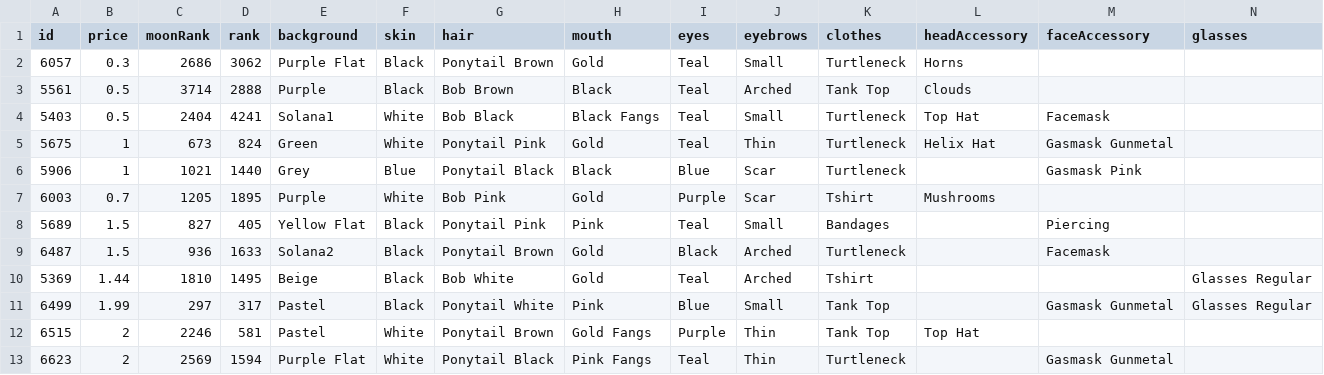
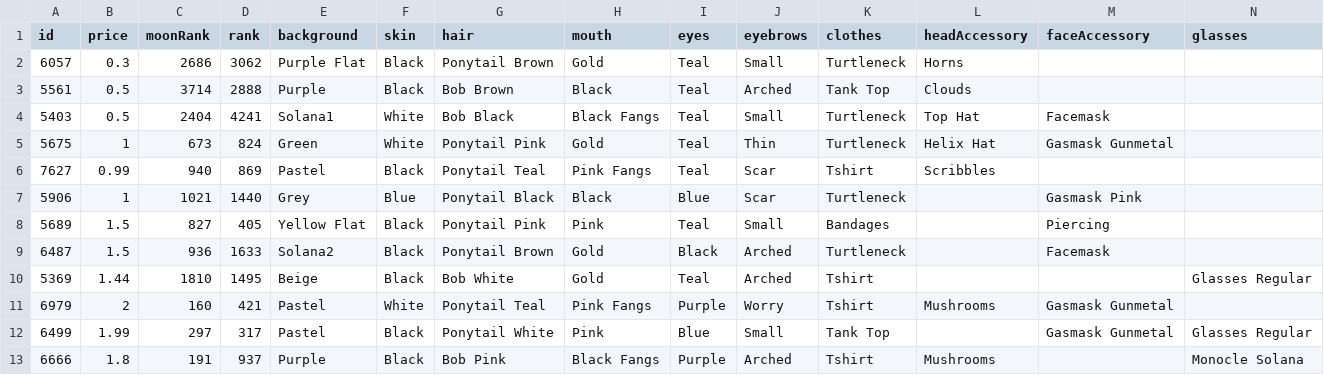
Before and after one commit to braposo/gloom-monitor, a CSV file: gloom-picks-solanart.csv, drawn as a sheet; only a part is shown; removed rows and columns are numbered as before the commit, all else as after; rows hold the shown columns only; the diff names each change by its address in the sheet, - before the commit and + after, or states it on an @@ line.

Commit message:
Flat: latest data (2021-11-23T05:19:12.504Z) {   "date": "2021-11-23T05:19:12.504Z",   "files": [     {       "name": "gloom-data-solanart.csv",       "deltaBytes": 623,       "source": "https://qzlsklfacc.medianetwork.cloud/nft_for_sale?collection=gloompunk"     },     {       "name": "gloom-picks-solanart.csv",       "deltaBytes": 20,       "source": "https://qzlsklfacc.medianetwork.cloud/nft_for_sale?collection=gloompunk"     }   ] }

```diff
--- a/gloom-picks-solanart.csv
+++ b/gloom-picks-solanart.csv
+row 6: 7627 | 0.99 | 940 | 869 | Pastel | Black | Ponytail Teal | Pink Fangs | Teal | Scar | Tshirt | Scribbles
-row 7: 6003 | 0.7 | 1205 | 1895 | Purple | White | Bob Pink | Gold | Purple | Scar | Tshirt | Mushrooms
+row 11: 6979 | 2 | 160 | 421 | Pastel | White | Ponytail Teal | Pink Fangs | Purple | Worry | Tshirt | Mushrooms | Gasmask Gunmetal
-row 12: 6515 | 2 | 2246 | 581 | Pastel | White | Ponytail Brown | Gold Fangs | Purple | Thin | Tank Top | Top Hat
-row 13: 6623 | 2 | 2569 | 1594 | Purple Flat | White | Ponytail Black | Pink Fangs | Teal | Thin | Turtleneck |  | Gasmask Gunmetal
+row 13: 6666 | 1.8 | 191 | 937 | Purple | Black | Bob Pink | Black Fangs | Purple | Arched | Tshirt | Mushrooms |  | Monocle Solana
```
Also changed, not shown: gloom-data-solanart.csv.
